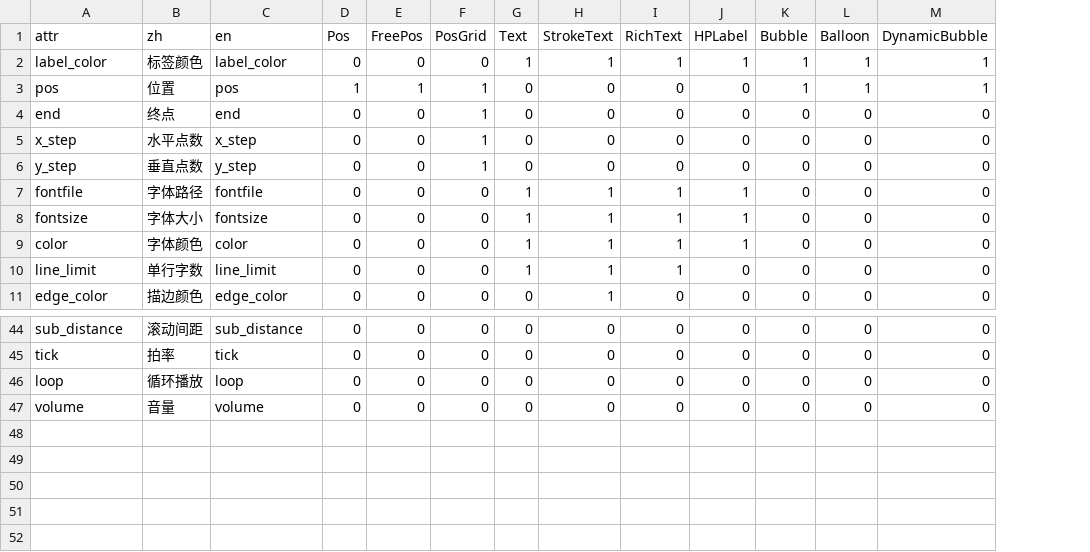
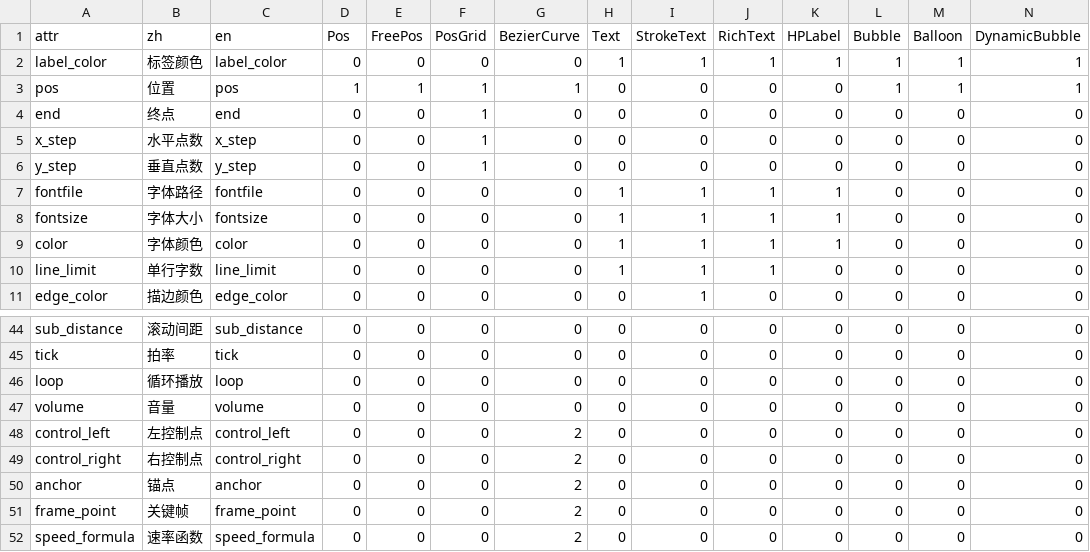
Before and after one commit to DanDDXuanX/TRPG-Replay-Generator, a TSV file: assets/attribute_table.tsv, drawn as a sheet; only a part is shown, gaps mark what is left out; rows hold the shown columns only; the diff names each change by its address in the sheet, - before the commit and + after, or states it on an @@ line.

```diff
--- a/assets/attribute_table.tsv
+++ b/assets/attribute_table.tsv
+column G (BezierCurve), rows 2-11: 0 | 1 | 0 | 0 | 0 | 0 | 0 | 0 | 0 | 0; rows 44-47: all 0
+row 48: control_left | 左控制点 | control_left | 0 | 0 | 0 | 2 | 0 | 0 | 0 | 0 | 0 | 0 | 0
+row 49: control_right | 右控制点 | control_right | 0 | 0 | 0 | 2 | 0 | 0 | 0 | 0 | 0 | 0 | 0
+row 50: anchor | 锚点 | anchor | 0 | 0 | 0 | 2 | 0 | 0 | 0 | 0 | 0 | 0 | 0
+row 51: frame_point | 关键帧 | frame_point | 0 | 0 | 0 | 2 | 0 | 0 | 0 | 0 | 0 | 0 | 0
+row 52: speed_formula | 速率函数 | speed_formula | 0 | 0 | 0 | 2 | 0 | 0 | 0 | 0 | 0 | 0 | 0
```
Also changed, not shown: 4 other files.
